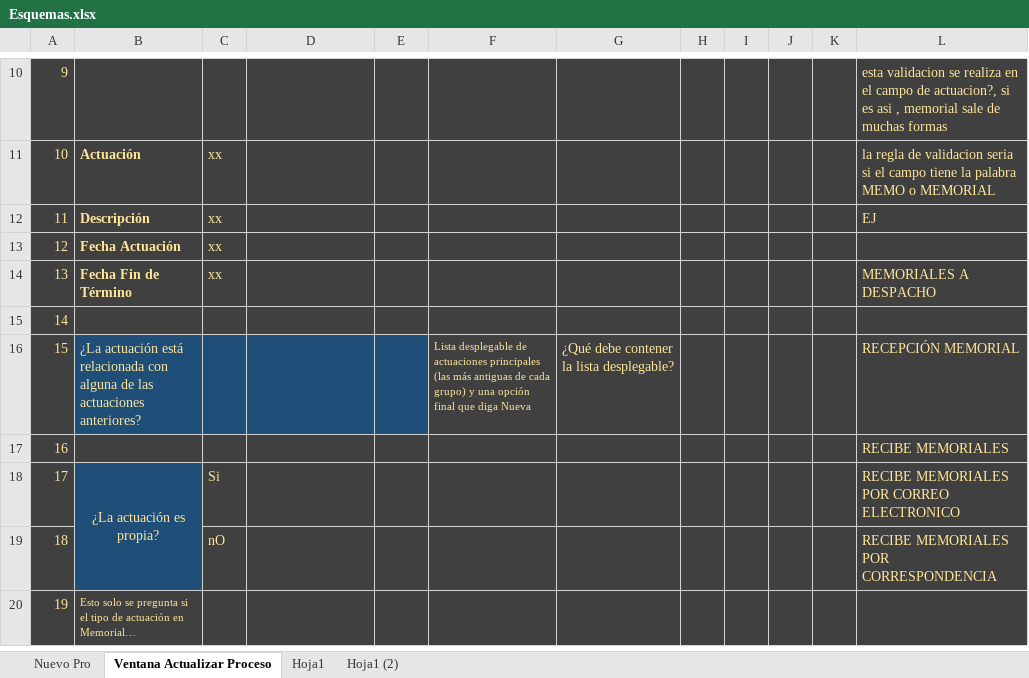
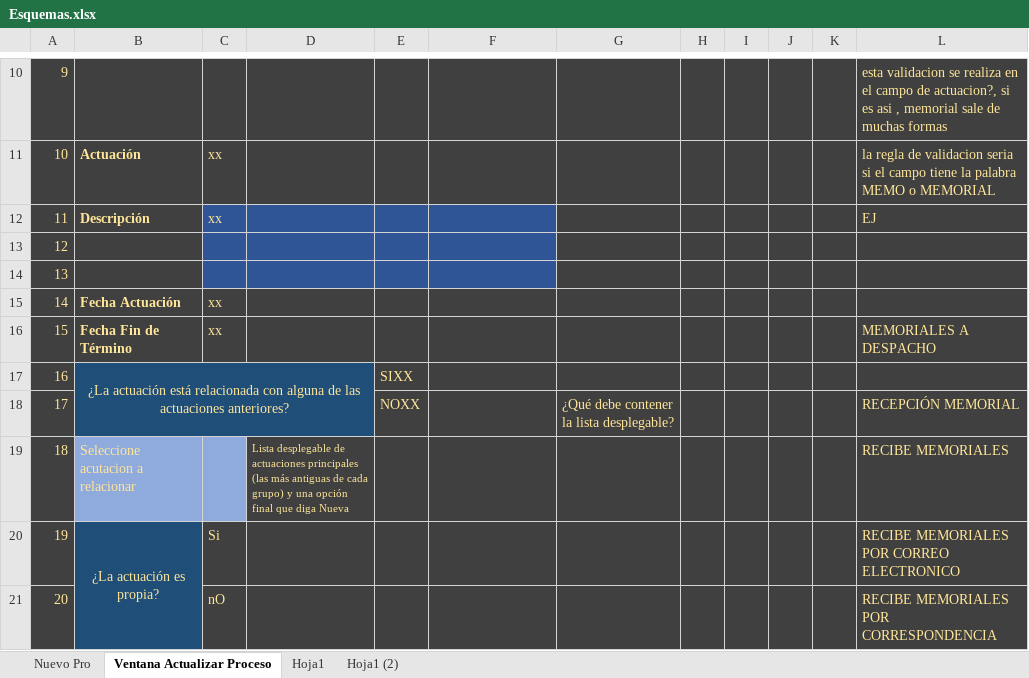
Before and after one commit to CesarTabares/Cinco-Project, an Excel workbook: Esquemas.xlsx, sheet Ventana Actualizar Proceso, drawn as a sheet; only a part is shown, gaps mark what is left out; the shorter side is filled out with more unchanged rows; values as stored, in another font and other column widths than the file's, no borders; charts and pictures not drawn; removed rows and columns are numbered as before the commit, all else as after; the diff names each change by its address in the sheet, - before the commit and + after, or states it on an @@ line.

```diff
--- a/Esquemas.xlsx (sheet Ventana Actualizar Proceso)
+++ b/Esquemas.xlsx (sheet Ventana Actualizar Proceso)
-C12:F12 fill: #404040
+C12:F12 fill: #2F5597
+row 13: 12
+row 14: 13
@@ column A renumbered between rows 15 and 33 @@
-B17: (empty)
+B17: ¿La actuación está relacionada con alguna de las actuaciones anteriores?
-B17:D17 fill: #404040
+B17:D17 fill: #1F4E79
+B17:D18 merged
-E17: (empty)
+E17: SIXX
-row 16: 15 | ¿La actuación está relacionada con alguna de las actuaciones anteriores? |  |  |  | Lista desplegable de actuaciones principales (las más antiguas de cada grupo) y una opción final que diga Nueva | ¿Qué debe contener la lista desplegable? |  |  |  |  | RECEPCIÓN MEMORIAL
-row 17: 16 |  |  |  |  |  |  |  |  |  |  | RECIBE MEMORIALES
+row 18: 17 |  |  |  | NOXX |  | ¿Qué debe contener la lista desplegable? |  |  |  |  | RECEPCIÓN MEMORIAL
+row 19: 18 | Seleccione acutacion a relacionar |  | Lista desplegable de actuaciones principales (las más antiguas de cada grupo) y una opción final que diga Nueva |  |  |  |  |  |  |  | RECIBE MEMORIALES
```
Also changed, not shown: charts or pictures, Database-Actuaciones.xlsx, Database-Process.xlsx, 5 other files.
